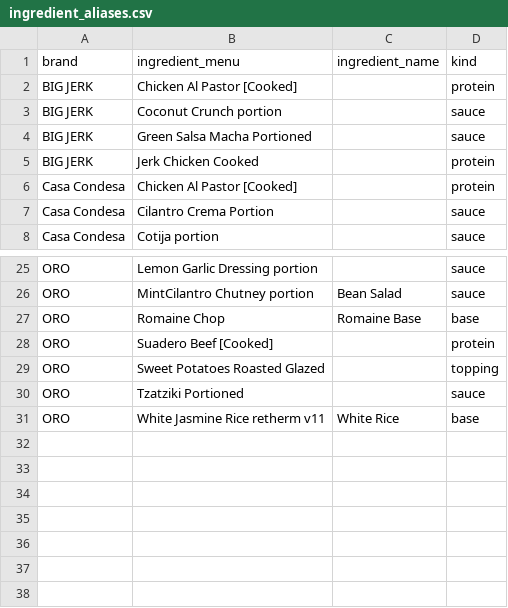
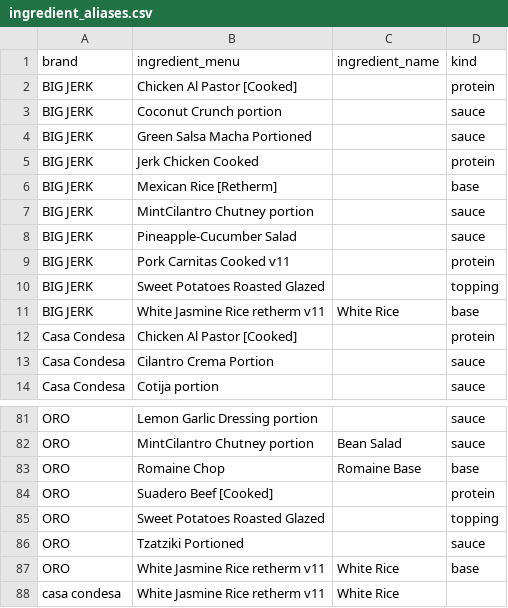
Before and after one commit to nick-testa/bowl_fill_simulator, a CSV file: data/ingredient_aliases.csv, drawn as a sheet; only a part is shown, gaps mark what is left out; the diff covers the shown part only.

```diff
--- a/data/ingredient_aliases.csv
+++ b/data/ingredient_aliases.csv
@@ -5,2 +5,8 @@ BIG JERK,Green Salsa Macha Portioned,,sauce
 BIG JERK,Jerk Chicken Cooked,,protein
+BIG JERK,Mexican Rice [Retherm],,base
+BIG JERK,MintCilantro Chutney portion,,sauce
+BIG JERK,Pineapple-Cucumber Salad,,sauce
+BIG JERK,Pork Carnitas Cooked v11,,protein
+BIG JERK,Sweet Potatoes Roasted Glazed,,topping
+BIG JERK,White Jasmine Rice retherm v11,White Rice,base
 Casa Condesa,Chicken Al Pastor [Cooked],,protein
@@ -31 +87,2 @@ ORO,Tzatziki Portioned,,sauce
 ORO,White Jasmine Rice retherm v11,White Rice,base
+casa condesa,White Jasmine Rice retherm v11,White Rice,
```
Also changed, not shown: 50 added rows elsewhere in this file, 44 other files.
